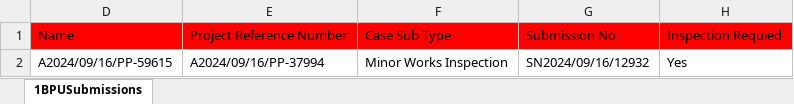
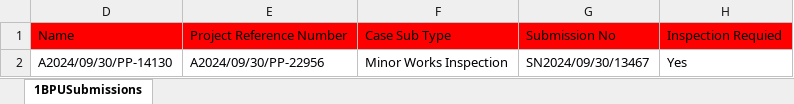
Before and after one commit to AnushanuluHCL/PUBProjectAutomation, an Excel workbook: src/main/resources/documents/WRN11NMB1BPUSubmissionTemplates.xlsx, sheet 1BPUSubmissions, drawn as a sheet; values as stored, in another font and other column widths than the file's, no borders; table styles not drawn; the diff names each change by its address in the sheet, - before the commit and + after, or states it on an @@ line.

```diff
--- a/src/main/resources/documents/WRN11NMB1BPUSubmissionTemplates.xlsx (sheet 1BPUSubmissions)
+++ b/src/main/resources/documents/WRN11NMB1BPUSubmissionTemplates.xlsx (sheet 1BPUSubmissions)
-D2: A2024/09/16/PP-59615
+D2: A2024/09/30/PP-14130
-E2: A2024/09/16/PP-37994
+E2: A2024/09/30/PP-22956
-G2: SN2024/09/16/12932
+G2: SN2024/09/30/13467
```
Also changed, not shown: src/main/resources/documents/WRN11NMBProjectsTemplate.xlsx, 8 other files.
